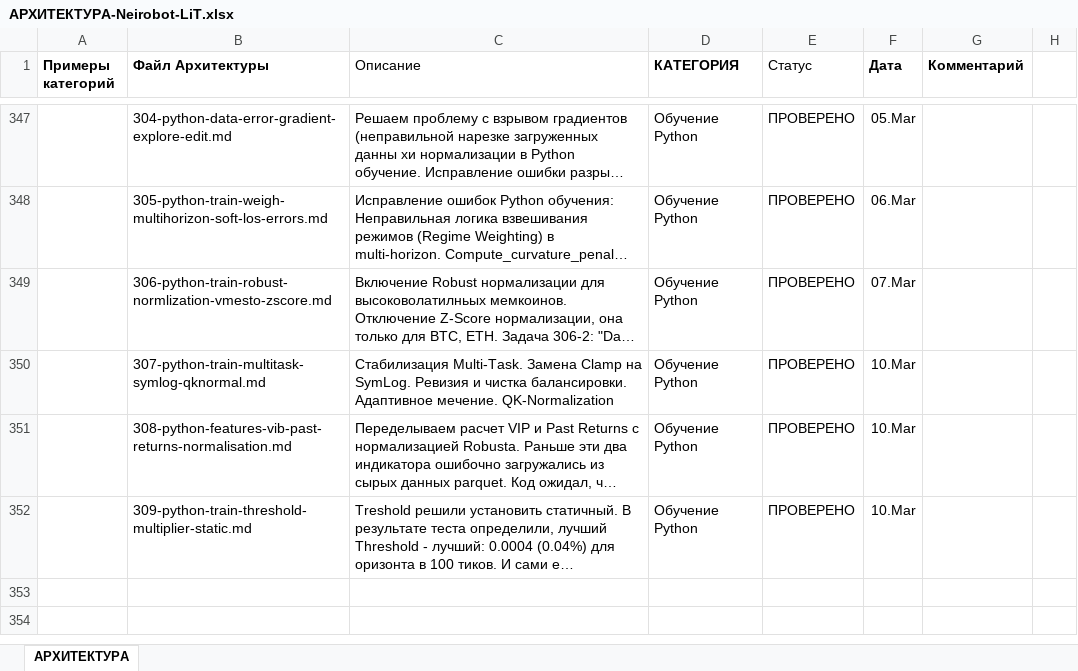
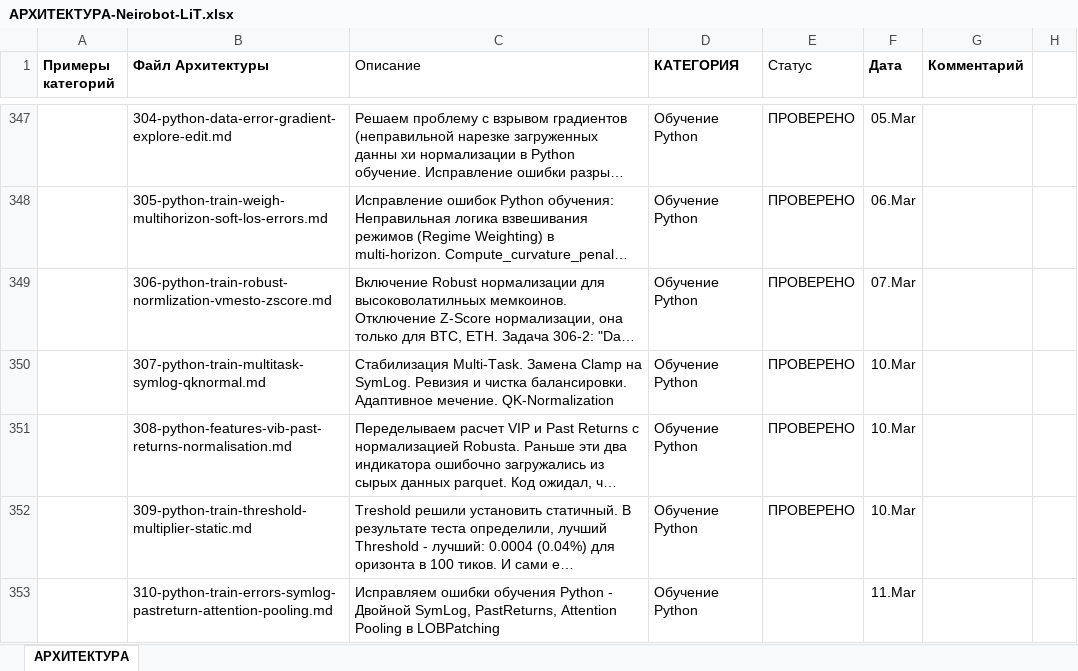
Before and after one commit to postavshikioptom/neirobot-lit, an Excel workbook: docs/АРХИТЕКТУРА-Neirobot-LiT.xlsx, sheet АРХИТЕКТУРА, drawn as a sheet; only a part is shown, gaps mark what is left out; long unchanged cells end in …; values as stored, in another font and other column widths than the file's, no borders; the diff names each change by its address in the sheet, - before the commit and + after, or states it on an @@ line.

```diff
--- a/docs/АРХИТЕКТУРА-Neirobot-LiT.xlsx (sheet АРХИТЕКТУРА)
+++ b/docs/АРХИТЕКТУРА-Neirobot-LiT.xlsx (sheet АРХИТЕКТУРА)
+row 353:  | 310-python-train-errors-symlog-pastreturn-attention-pooling.md | Исправляем ошибки обучения Python - Двойной SymLog, PastReturns, Attention Pooling в LOBPatching | Обучение Python |  | 11.Mar
```
Also changed, not shown: 9 other files.
